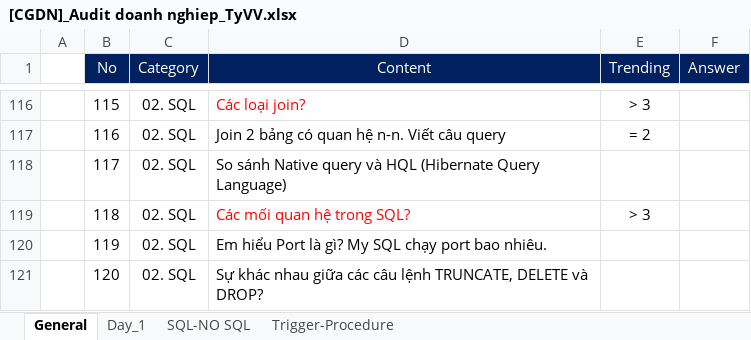
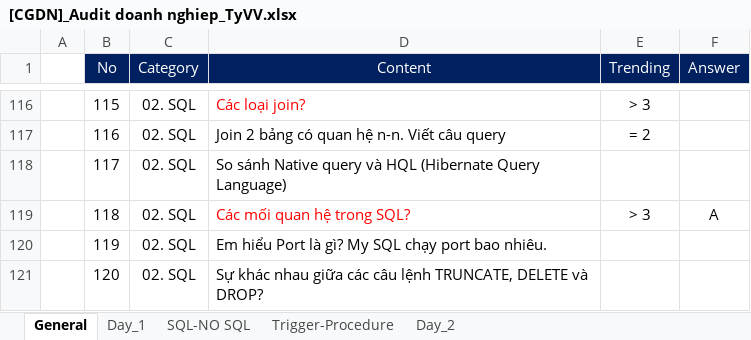
Before and after one commit to vovanty0504/vovanty0504-C0522G1_VoVanTy_Spring_2, an Excel workbook: [CGDN]_Audit doanh nghiep_TyVV.xlsx, sheet General, drawn as a sheet; only a part is shown, gaps mark what is left out; values as stored, in another font and other column widths than the file's, no borders; the diff names each change by its address in the sheet, - before the commit and + after, or states it on an @@ line.

```diff
--- a/[CGDN]_Audit doanh nghiep_TyVV.xlsx (sheet General)
+++ b/[CGDN]_Audit doanh nghiep_TyVV.xlsx (sheet General)
+sheet tab: Day_2
-F119 (Answer): (empty)
+F119 (Answer): A
```
Also changed, not shown: sheet Day_1, 3 other files.
